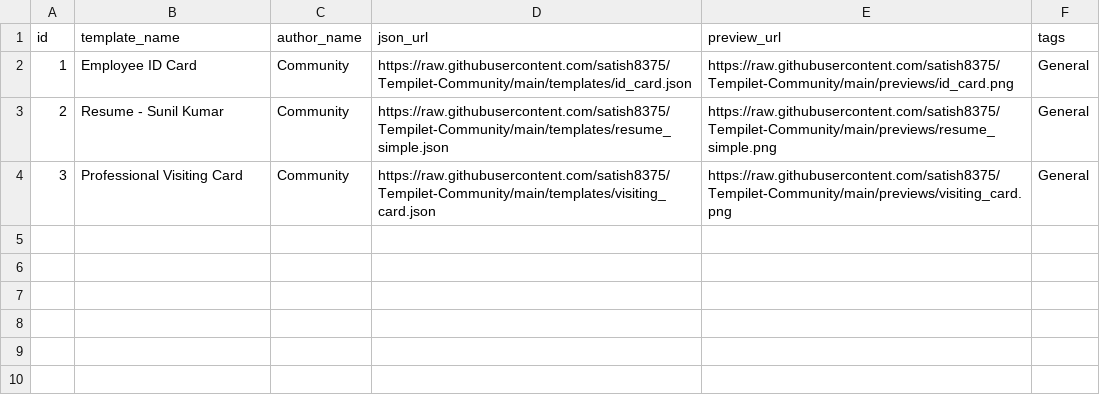
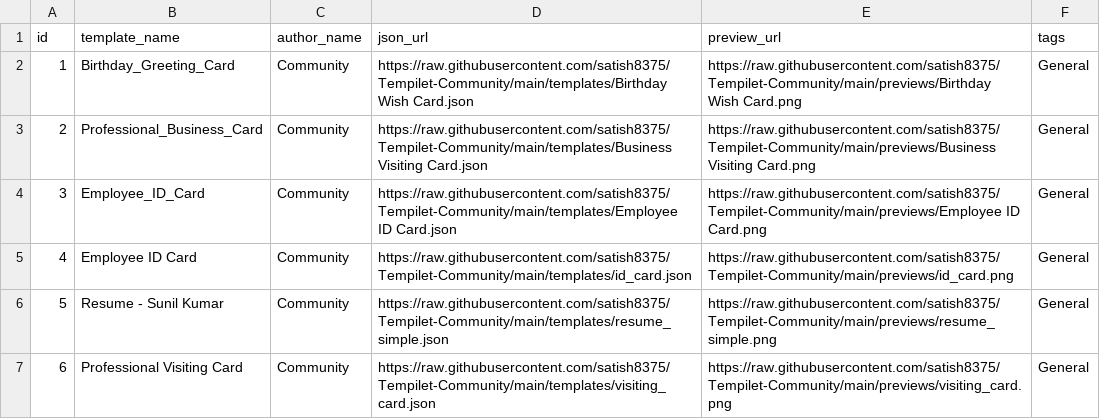
Before and after one commit to satish8375/Tempilet-Community, a CSV file: templates.csv, drawn as a sheet.

```diff
--- a/templates.csv
+++ b/templates.csv
@@ -1,4 +1,7 @@
 id,template_name,author_name,json_url,preview_url,tags
-1,Employee ID Card,Community,https://raw.githubusercontent.com/satish8375/Tempilet-Community/main/templates/id_card.json,https://raw.githubusercontent.com/satish8375/Tempilet-Community/main/previews/id_card.png,General
-2,Resume - Sunil Kumar,Community,https://raw.githubusercontent.com/satish8375/Tempilet-Community/main/templates/resume_simple.json,https://raw.githubusercontent.com/satish8375/Tempilet-Community/main/previews/resume_simple.png,General
-3,Professional Visiting Card,Community,https://raw.githubusercontent.com/satish8375/Tempilet-Community/main/templates/visiting_card.json,https://raw.githubusercontent.com/satish8375/Tempilet-Community/main/previews/visiting_card.png,General
+1,Birthday_Greeting_Card,Community,https://raw.githubusercontent.com/satish8375/Tempilet-Community/main/templates/Birthday Wish Card.json,https://raw.githubusercontent.com/satish8375/Tempilet-Community/main/previews/Birthday Wish Card.png,General
+2,Professional_Business_Card,Community,https://raw.githubusercontent.com/satish8375/Tempilet-Community/main/templates/Business Visiting Card.json,https://raw.githubusercontent.com/satish8375/Tempilet-Community/main/previews/Business Visiting Card.png,General
+3,Employee_ID_Card,Community,https://raw.githubusercontent.com/satish8375/Tempilet-Community/main/templates/Employee ID Card.json,https://raw.githubusercontent.com/satish8375/Tempilet-Community/main/previews/Employee ID Card.png,General
+4,Employee ID Card,Community,https://raw.githubusercontent.com/satish8375/Tempilet-Community/main/templates/id_card.json,https://raw.githubusercontent.com/satish8375/Tempilet-Community/main/previews/id_card.png,General
+5,Resume - Sunil Kumar,Community,https://raw.githubusercontent.com/satish8375/Tempilet-Community/main/templates/resume_simple.json,https://raw.githubusercontent.com/satish8375/Tempilet-Community/main/previews/resume_simple.png,General
+6,Professional Visiting Card,Community,https://raw.githubusercontent.com/satish8375/Tempilet-Community/main/templates/visiting_card.json,https://raw.githubusercontent.com/satish8375/Tempilet-Community/main/previews/visiting_card.png,General
```
